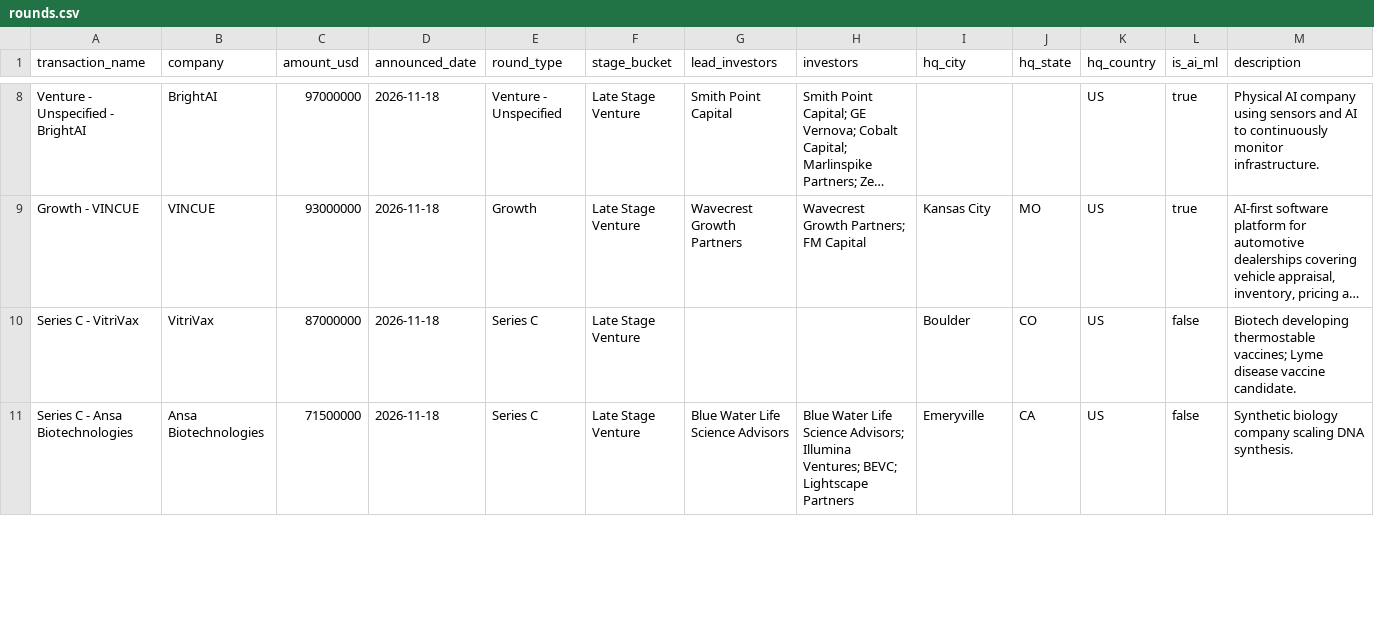
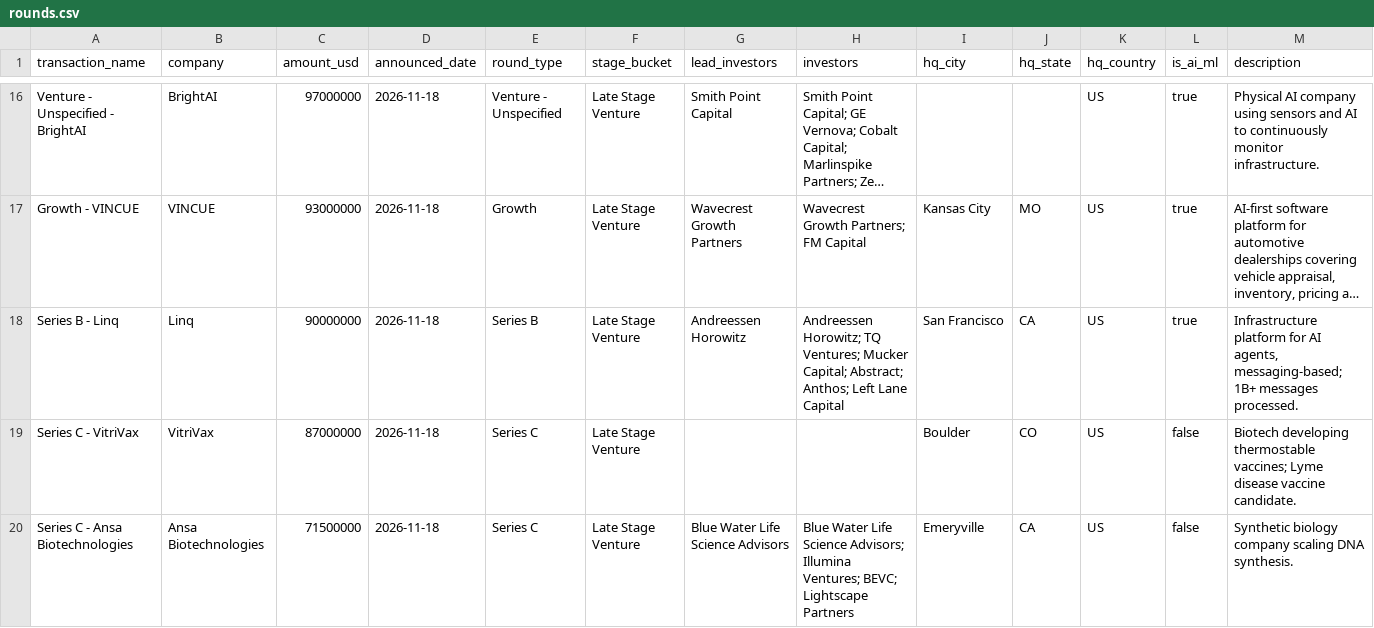
Before and after one commit to ahmedtausif3000/ai-funding-tracker, a CSV file: docs/rounds.csv, drawn as a sheet; only a part is shown, gaps mark what is left out; long unchanged cells end in …; rows hold the shown columns only; the diff covers the shown part only; the diff names each change by its address in the sheet, - before the commit and + after, or states it on an @@ line.

```diff
--- a/docs/rounds.csv
+++ b/docs/rounds.csv
+row 18: Series B - Linq | Linq | 90000000 | 2026-11-18 | Series B | Late Stage Venture | Andreessen Horowitz | Andreessen Horowitz; TQ Ventures; Mucker Capital; Abstract; Anthos; Left Lane Capital | San Francisco | CA | US | true | Infrastructure platform for AI agents, messaging-based; 1B+ messages processed.
```
Also changed, not shown: 10 added rows and 15 edited cells elsewhere in this file, 13 other files.
